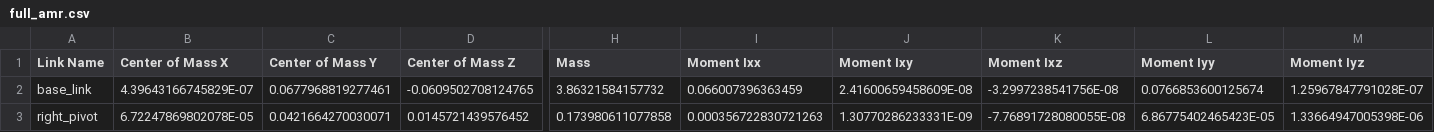
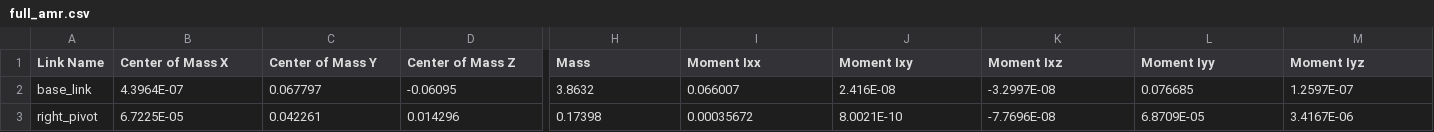
Before and after one commit to jtran03/Thesis-, a CSV file: Models/full_amr/URDF/full_amr/urdf/full_amr.csv, drawn as a sheet; only a part is shown, gaps mark what is left out; the diff covers the shown part only; the diff names each change by its address in the sheet, - before the commit and + after, or states it on an @@ line.

```diff
--- a/Models/full_amr/URDF/full_amr/urdf/full_amr.csv
+++ b/Models/full_amr/URDF/full_amr/urdf/full_amr.csv
-B2 (Center of Mass X): 4.39643166745829E-07
+B2 (Center of Mass X): 4.3964E-07
-C2 (Center of Mass Y): 0.0677968819277461
+C2 (Center of Mass Y): 0.067797
-D2 (Center of Mass Z): -0.0609502708124765
+D2 (Center of Mass Z): -0.06095
-H2 (Mass): 3.86321584157732
+H2 (Mass): 3.8632
-I2 (Moment Ixx): 0.066007396363459
+I2 (Moment Ixx): 0.066007
-J2 (Moment Ixy): 2.41600659458609E-08
+J2 (Moment Ixy): 2.416E-08
-K2 (Moment Ixz): -3.2997238541756E-08
+K2 (Moment Ixz): -3.2997E-08
-L2 (Moment Iyy): 0.0766853600125674
+L2 (Moment Iyy): 0.076685
-M2 (Moment Iyz): 1.25967847791028E-07
+M2 (Moment Iyz): 1.2597E-07
-B3 (Center of Mass X): 6.72247869802078E-05
+B3 (Center of Mass X): 6.7225E-05
-C3 (Center of Mass Y): 0.0421664270030071
+C3 (Center of Mass Y): 0.042261
-D3 (Center of Mass Z): 0.0145721439576452
+D3 (Center of Mass Z): 0.014296
-H3 (Mass): 0.173980611077858
+H3 (Mass): 0.17398
-I3 (Moment Ixx): 0.000356722830721263
+I3 (Moment Ixx): 0.00035672
-J3 (Moment Ixy): 1.30770286233331E-09
+J3 (Moment Ixy): 8.0021E-10
-K3 (Moment Ixz): -7.76891728080055E-08
+K3 (Moment Ixz): -7.7696E-08
-L3 (Moment Iyy): 6.86775402465423E-05
+L3 (Moment Iyy): 6.8709E-05
-M3 (Moment Iyz): 1.33664947005398E-06
+M3 (Moment Iyz): 3.4167E-06
```
Also changed, not shown: 96 edited cells elsewhere in this file, 12 other files.
